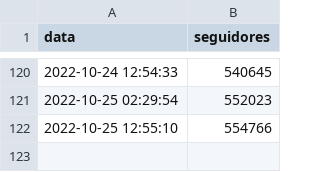
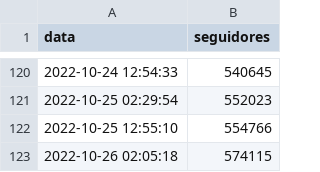
Before and after one commit to filipemsc/janones-track, a CSV file: bases/base_janones.csv, drawn as a sheet; only a part is shown, gaps mark what is left out.

```diff
--- a/bases/base_janones.csv
+++ b/bases/base_janones.csv
@@ -122 +122,2 @@
 "2022-10-25 12:55:10";554766
+"2022-10-26 02:05:18";574115
```
